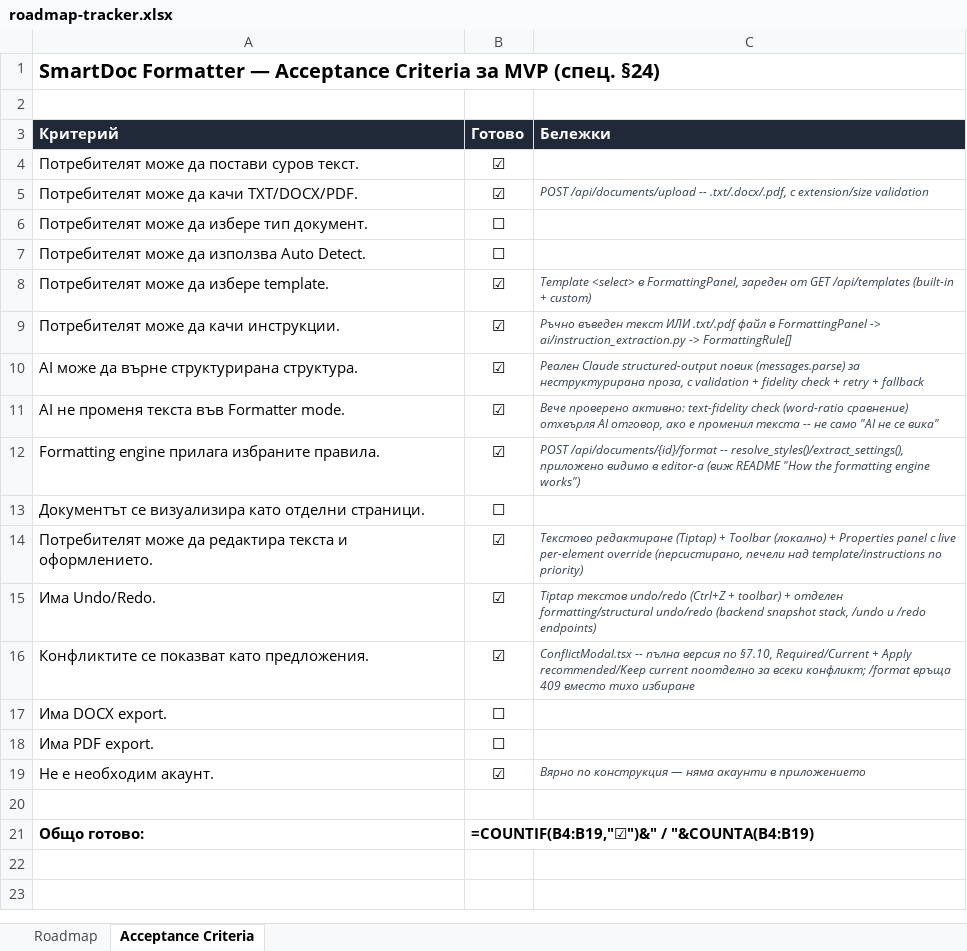
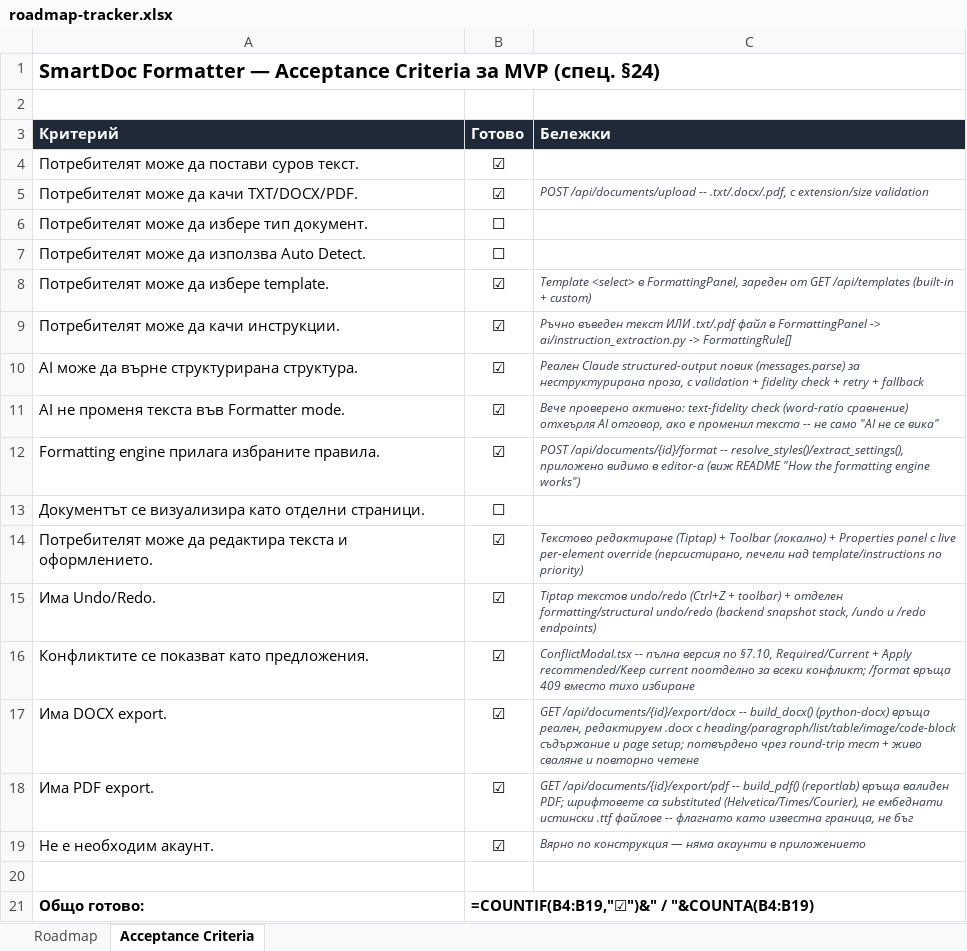
Before and after one commit to Drajeto07/claude, an Excel workbook: roadmap-tracker.xlsx, sheet Acceptance Criteria, drawn as a sheet; values as stored, in another font and other column widths than the file's, no borders; formulas without a stored value are shown as written; conditional formats not drawn; the diff names each change by its address in the sheet, - before the commit and + after, or states it on an @@ line.

```diff
--- a/roadmap-tracker.xlsx (sheet Acceptance Criteria)
+++ b/roadmap-tracker.xlsx (sheet Acceptance Criteria)
-B17:B18 (Готово): ☐
+B17:B18 (Готово): ☑
-C17 (Бележки): (empty)
+C17 (Бележки): GET /api/documents/{id}/export/docx -- build_docx() (python-docx) връща реален, редактируем .docx с heading/paragraph/list/table/image/code-block съдържание и page setup; потвърдено чрез round-trip тест + живо сваляне и повторно четене
-C18 (Бележки): (empty)
+C18 (Бележки): GET /api/documents/{id}/export/pdf -- build_pdf() (reportlab) връща валиден PDF; шрифтовете са substituted (Helvetica/Times/Courier), не ембеднати истински .ttf файлове -- флагнато като известна граница, не бъг
```
Also changed, not shown: sheet Roadmap, 12 other files.
